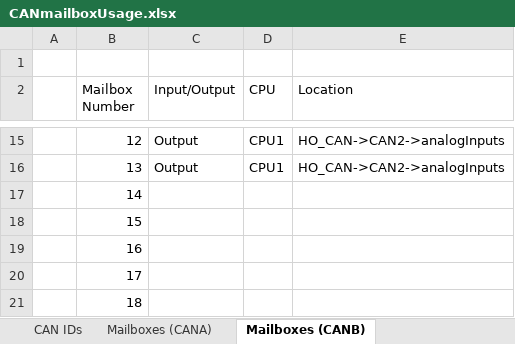
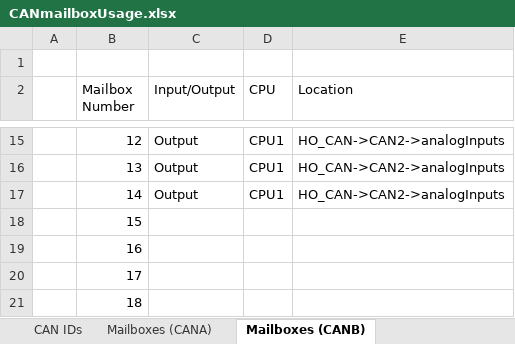
Before and after one commit to msfrt/ETC-Development, an Excel workbook: matlab_code/F28379D/F28379D_benchTest/CANmailboxUsage.xlsx, sheet Mailboxes (CANB), drawn as a sheet; only a part is shown, gaps mark what is left out; values as stored, in another font and other column widths than the file's, no borders; the diff names each change by its address in the sheet, - before the commit and + after, or states it on an @@ line.

Commit message:
Fix input signals and get temp diodes working

```diff
--- a/matlab_code/F28379D/F28379D_benchTest/CANmailboxUsage.xlsx (sheet Mailboxes (CANB))
+++ b/matlab_code/F28379D/F28379D_benchTest/CANmailboxUsage.xlsx (sheet Mailboxes (CANB))
-C17 (Input/Output): (empty)
+C17 (Input/Output): Output
-D17 (CPU): (empty)
+D17 (CPU): CPU1
-E17 (Location): (empty)
+E17 (Location): HO_CAN->CAN2->analogInputs
```
Also changed, not shown: sheet CAN IDs, 8 other files.
